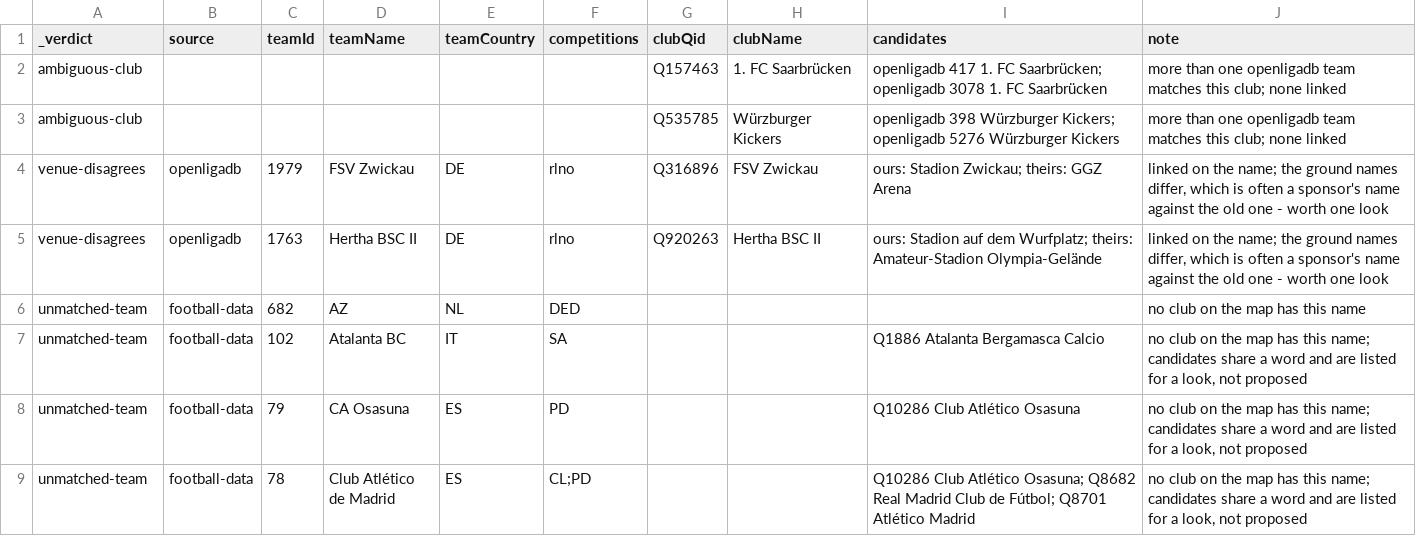
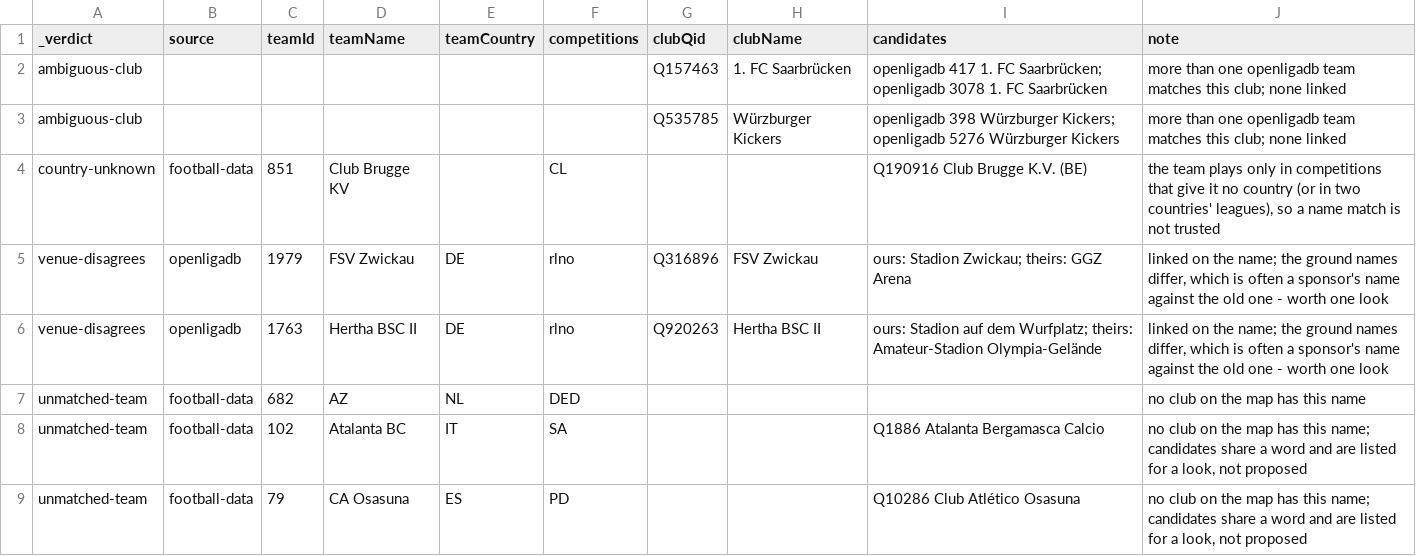
Before and after one commit to AlexGrozavul/Football, a CSV file: data/clubs/fixture-link-review.csv, drawn as a sheet; only a part is shown; the shorter side is filled out with more unchanged rows; the diff names each change by its address in the sheet, - before the commit and + after, or states it on an @@ line.

```diff
--- a/data/clubs/fixture-link-review.csv
+++ b/data/clubs/fixture-link-review.csv
+row 4: country-unknown | football-data | 851 | Club Brugge KV |  | CL |  |  | Q190916 Club Brugge K.V. (BE) | the team plays only in competitions that give it no country (or in two countries' leagues), so a name match is not trusted
```
